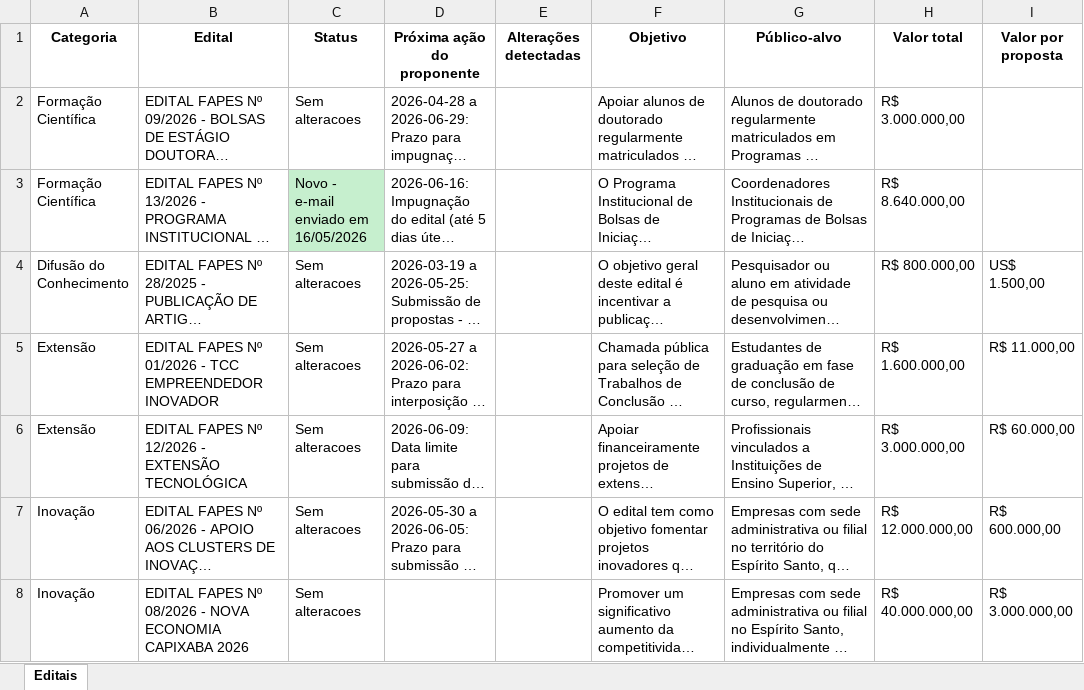
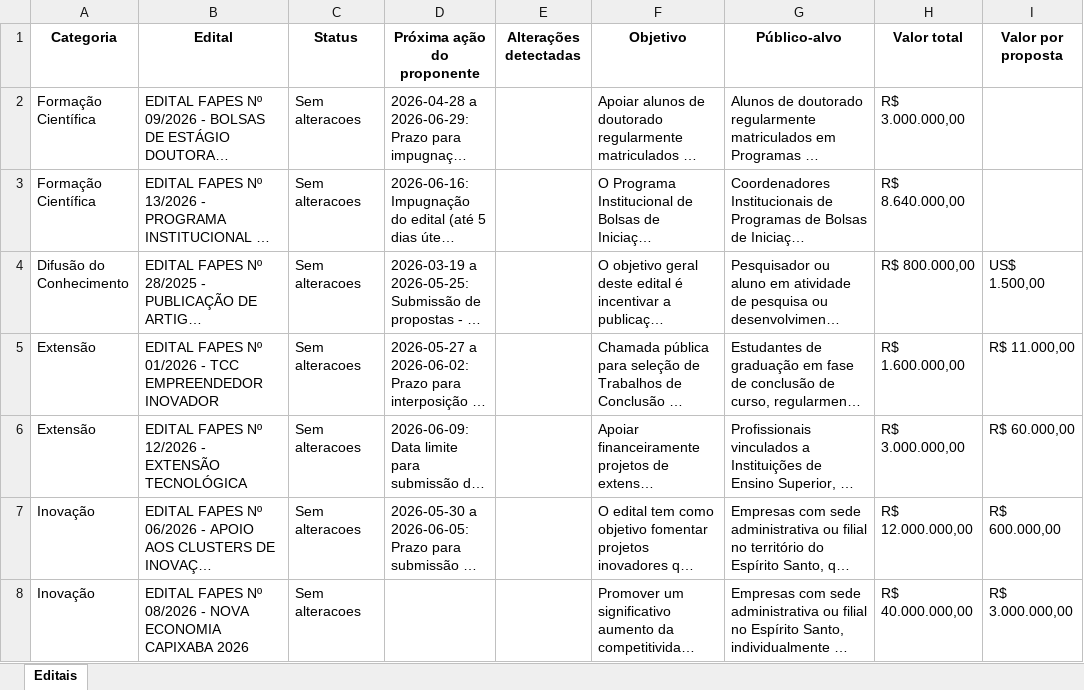
Before and after one commit to nadiacmoreira2003/editais_fapes, an Excel workbook: editais_fapes/_extracao.xlsx, sheet Editais, drawn as a sheet; only a part is shown; long unchanged cells end in …; values as stored, in another font and other column widths than the file's, no borders; the diff names each change by its address in the sheet, - before the commit and + after, or states it on an @@ line.

```diff
--- a/editais_fapes/_extracao.xlsx (sheet Editais)
+++ b/editais_fapes/_extracao.xlsx (sheet Editais)
-C3 (Status): Novo - e-mail enviado em 16/05/2026
+C3 (Status): Sem alteracoes
-C3 fill: #C6EFCE
+C3 fill: none
```
Also changed, not shown: 1 other file.
